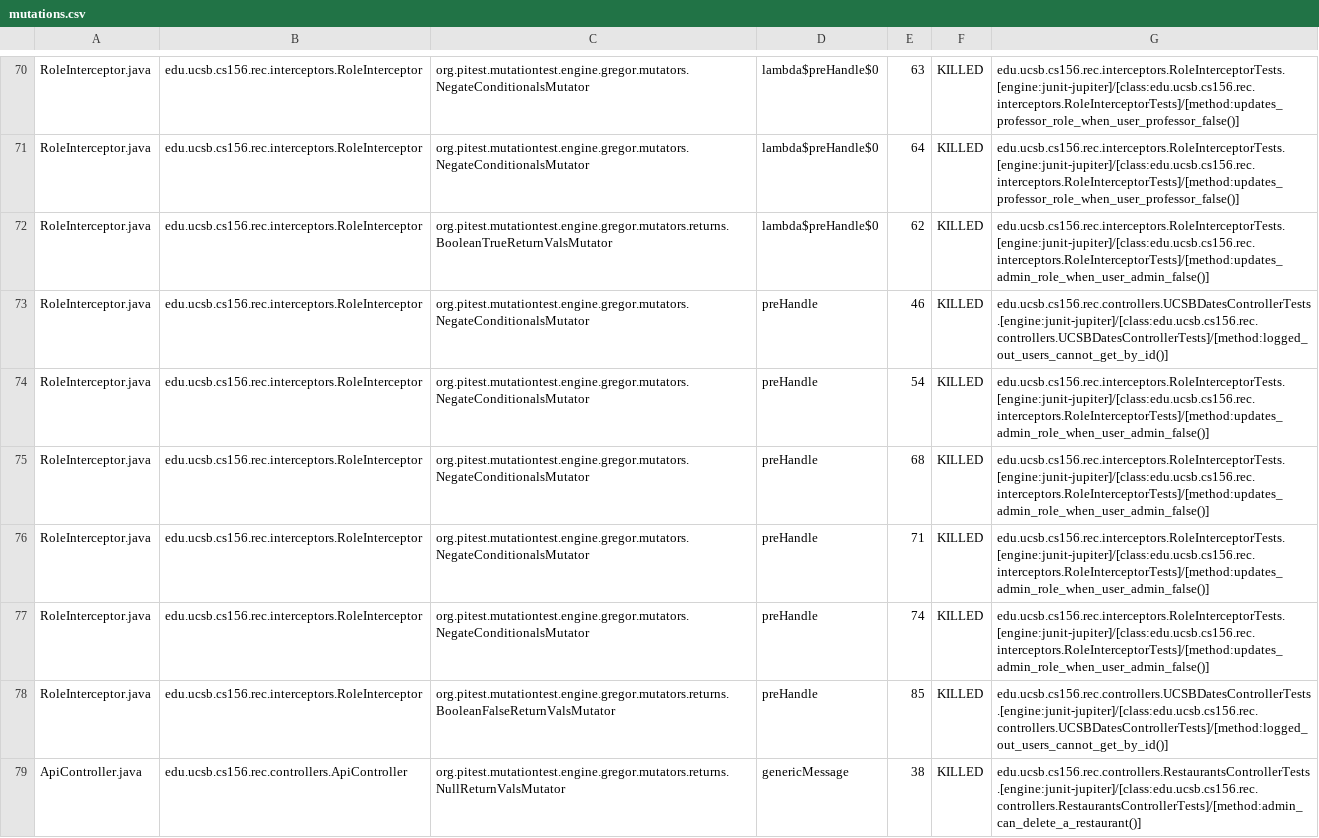
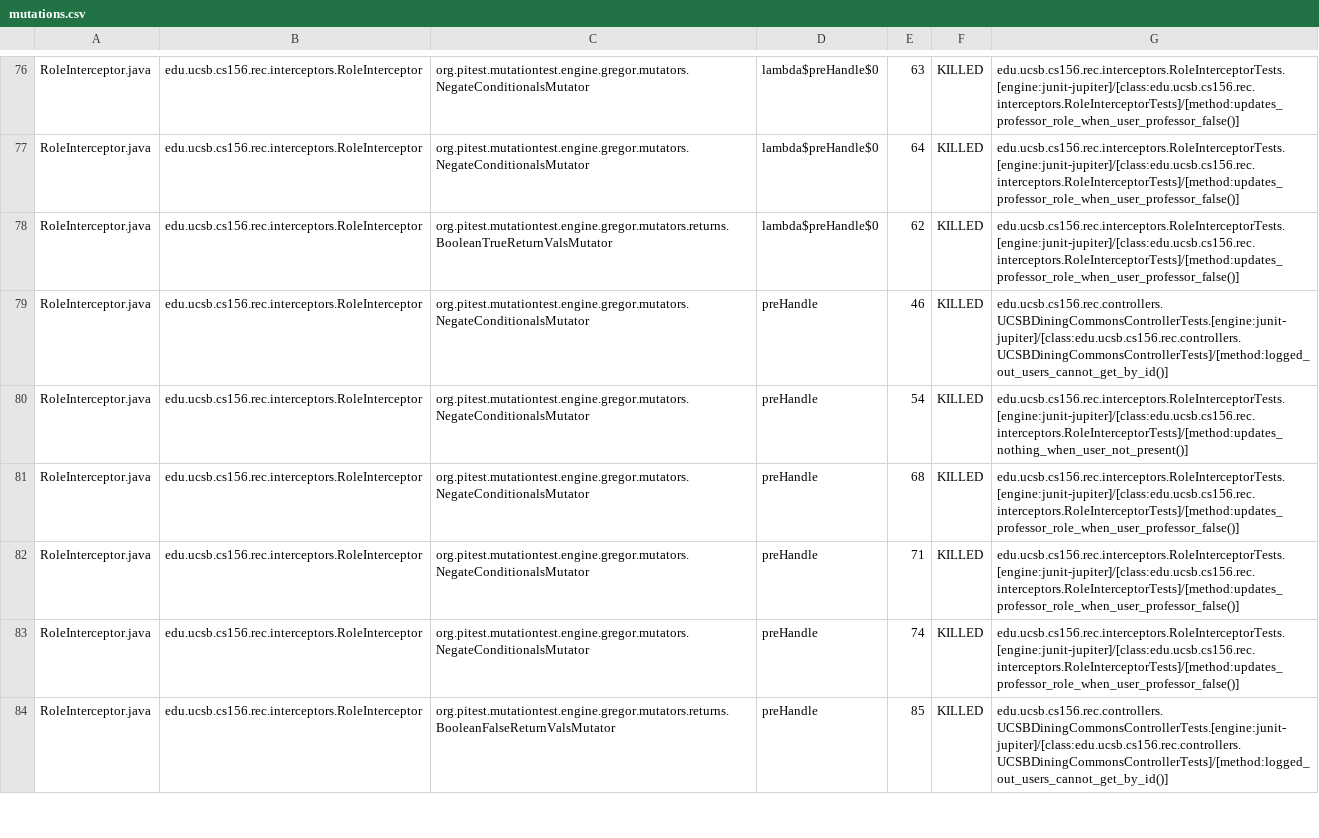
Before and after one commit to ucsb-cs156-f24/proj-rec-f24-06, a CSV file: prs/44/pitest/mutations.csv, drawn as a sheet; only a part is shown, gaps mark what is left out; the diff covers the shown part only.

Commit message:
Deploying to gh-pages from @ ucsb-cs156-f24/proj-rec-f24-06@a78295dbb4d6309c9d57ceabafe7aebdf0728b90 🚀

```diff
--- a/prs/44/pitest/mutations.csv
+++ b/prs/44/pitest/mutations.csv
@@ -71,9 +77,8 @@ RoleInterceptor.java,edu.ucsb.cs156.rec.interceptors.RoleInterceptor,org.pitest.
 RoleInterceptor.java,edu.ucsb.cs156.rec.interceptors.RoleInterceptor,org.pitest.mutationtest.engine.gregor.mutators.NegateConditionalsMutator,lambda$preHandle$0,64,KILLED,edu.ucsb.cs156.rec.interceptors.RoleInterceptorTests.[engine:junit-jupiter]/[class:edu.ucsb.cs156.rec.interceptors.RoleInterceptorTests]/[method:updates_professor_role_when_user_professor_false()]
-RoleInterceptor.java,edu.ucsb.cs156.rec.interceptors.RoleInterceptor,org.pitest.mutationtest.engine.gregor.mutators.returns.BooleanTrueReturnValsMutator,lambda$preHandle$0,62,KILLED,edu.ucsb.cs156.rec.interceptors.RoleInterceptorTests.[engine:junit-jupiter]/[class:edu.ucsb.cs156.rec.interceptors.RoleInterceptorTests]/[method:updates_admin_role_when_user_admin_false()]
-RoleInterceptor.java,edu.ucsb.cs156.rec.interceptors.RoleInterceptor,org.pitest.mutationtest.engine.gregor.mutators.NegateConditionalsMutator,preHandle,46,KILLED,edu.ucsb.cs156.rec.controllers.UCSBDatesControllerTests.[engine:junit-jupiter]/[class:edu.ucsb.cs156.rec.controllers.UCSBDatesControllerTests]/[method:logged_out_users_cannot_get_by_id()]
-RoleInterceptor.java,edu.ucsb.cs156.rec.interceptors.RoleInterceptor,org.pitest.mutationtest.engine.gregor.mutators.NegateConditionalsMutator,preHandle,54,KILLED,edu.ucsb.cs156.rec.interceptors.RoleInterceptorTests.[engine:junit-jupiter]/[class:edu.ucsb.cs156.rec.interceptors.RoleInterceptorTests]/[method:updates_admin_role_when_user_admin_false()]
-RoleInterceptor.java,edu.ucsb.cs156.rec.interceptors.RoleInterceptor,org.pitest.mutationtest.engine.gregor.mutators.NegateConditionalsMutator,preHandle,68,KILLED,edu.ucsb.cs156.rec.interceptors.RoleInterceptorTests.[engine:junit-jupiter]/[class:edu.ucsb.cs156.rec.interceptors.RoleInterceptorTests]/[method:updates_admin_role_when_user_admin_false()]
-RoleInterceptor.java,edu.ucsb.cs156.rec.interceptors.RoleInterceptor,org.pitest.mutationtest.engine.gregor.mutators.NegateConditionalsMutator,preHandle,71,KILLED,edu.ucsb.cs156.rec.interceptors.RoleInterceptorTests.[engine:junit-jupiter]/[class:edu.ucsb.cs156.rec.interceptors.RoleInterceptorTests]/[method:updates_admin_role_when_user_admin_false()]
-RoleInterceptor.java,edu.ucsb.cs156.rec.interceptors.RoleInterceptor,org.pitest.mutationtest.engine.gregor.mutators.NegateConditionalsMutator,preHandle,74,KILLED,edu.ucsb.cs156.rec.interceptors.RoleInterceptorTests.[engine:junit-jupiter]/[class:edu.ucsb.cs156.rec.interceptors.RoleInterceptorTests]/[method:updates_admin_role_when_user_admin_false()]
-RoleInterceptor.java,edu.ucsb.cs156.rec.interceptors.RoleInterceptor,org.pitest.mutationtest.engine.gregor.mutators.returns.BooleanFalseReturnValsMutator,preHandle,85,KILLED,edu.ucsb.cs156.rec.controllers.UCSBDatesControllerTests.[engine:junit-jupiter]/[class:edu.ucsb.cs156.rec.controllers.UCSBDatesControllerTests]/[method:logged_out_users_cannot_get_by_id()]
-ApiController.java,edu.ucsb.cs156.rec.controllers.ApiController,org.pitest.mutationtest.engine.gregor.mutators.returns.NullReturnValsMutator,genericMessage,38,KILLED,edu.ucsb.cs156.rec.controllers.RestaurantsControllerTests.[engine:junit-jupiter]/[class:edu.ucsb.cs156.rec.controllers.RestaurantsControllerTests]/[method:admin_can_delete_a_restaurant()]
+RoleInterceptor.java,edu.ucsb.cs156.rec.interceptors.RoleInterceptor,org.pitest.mutationtest.engine.gregor.mutators.returns.BooleanTrueReturnValsMutator,lambda$preHandle$0,62,KILLED,edu.ucsb.cs156.rec.interceptors.RoleInterceptorTests.[engine:junit-jupiter]/[class:edu.ucsb.cs156.rec.interceptors.RoleInterceptorTests]/[method:updates_professor_role_when_user_professor_false()]
+RoleInterceptor.java,edu.ucsb.cs156.rec.interceptors.RoleInterceptor,org.pitest.mutationtest.engine.gregor.mutators.NegateConditionalsMutator,preHandle,46,KILLED,edu.ucsb.cs156.rec.controllers.UCSBDiningCommonsControllerTests.[engine:junit-jupiter]/[class:edu.ucsb.cs156.rec.controllers.UCSBDiningCommonsControllerTests]/[method:logged_out_users_cannot_get_by_id()]
+RoleInterceptor.java,edu.ucsb.cs156.rec.interceptors.RoleInterceptor,org.pitest.mutationtest.engine.gregor.mutators.NegateConditionalsMutator,preHandle,54,KILLED,edu.ucsb.cs156.rec.interceptors.RoleInterceptorTests.[engine:junit-jupiter]/[class:edu.ucsb.cs156.rec.interceptors.RoleInterceptorTests]/[method:updates_nothing_when_user_not_present()]
+RoleInterceptor.java,edu.ucsb.cs156.rec.interceptors.RoleInterceptor,org.pitest.mutationtest.engine.gregor.mutators.NegateConditionalsMutator,preHandle,68,KILLED,edu.ucsb.cs156.rec.interceptors.RoleInterceptorTests.[engine:junit-jupiter]/[class:edu.ucsb.cs156.rec.interceptors.RoleInterceptorTests]/[method:updates_professor_role_when_user_professor_false()]
+RoleInterceptor.java,edu.ucsb.cs156.rec.interceptors.RoleInterceptor,org.pitest.mutationtest.engine.gregor.mutators.NegateConditionalsMutator,preHandle,71,KILLED,edu.ucsb.cs156.rec.interceptors.RoleInterceptorTests.[engine:junit-jupiter]/[class:edu.ucsb.cs156.rec.interceptors.RoleInterceptorTests]/[method:updates_professor_role_when_user_professor_false()]
+RoleInterceptor.java,edu.ucsb.cs156.rec.interceptors.RoleInterceptor,org.pitest.mutationtest.engine.gregor.mutators.NegateConditionalsMutator,preHandle,74,KILLED,edu.ucsb.cs156.rec.interceptors.RoleInterceptorTests.[engine:junit-jupiter]/[class:edu.ucsb.cs156.rec.interceptors.RoleInterceptorTests]/[method:updates_professor_role_when_user_professor_false()]
+RoleInterceptor.java,edu.ucsb.cs156.rec.interceptors.RoleInterceptor,org.pitest.mutationtest.engine.gregor.mutators.returns.BooleanFalseReturnValsMutator,preHandle,85,KILLED,edu.ucsb.cs156.rec.controllers.UCSBDiningCommonsControllerTests.[engine:junit-jupiter]/[class:edu.ucsb.cs156.rec.controllers.UCSBDiningCommonsControllerTests]/[method:logged_out_users_cannot_get_by_id()]
```
Also changed, not shown: 2 added rows, 1 removed row, 32 moved rows and 3 edited cells elsewhere in this file, 12 other files.
